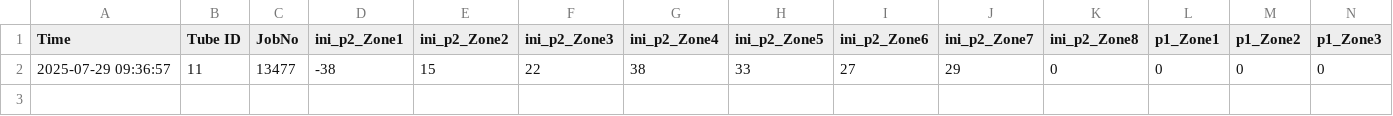
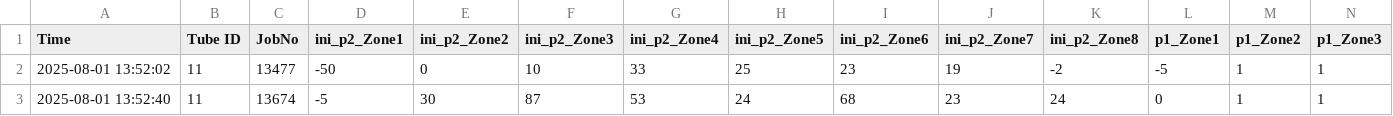
Before and after one commit to KUYATRE/TunaGUI, a CSV file: datasets/TuningLog/T11/tuning_parameters.csv, drawn as a sheet; only a part is shown; removed rows and columns are numbered as before the commit, all else as after; rows hold the shown columns only; the diff names each change by its address in the sheet, - before the commit and + after, or states it on an @@ line.

```diff
--- a/datasets/TuningLog/T11/tuning_parameters.csv
+++ b/datasets/TuningLog/T11/tuning_parameters.csv
-row 2: 2025-07-29 09:36:57 | 11 | 13477 | -38 | 15 | 22 | 38 | 33 | 27 | 29 | 0 | 0 | 0 | 0
+row 2: 2025-08-01 13:52:02 | 11 | 13477 | -50 | 0 | 10 | 33 | 25 | 23 | 19 | -2 | -5 | 1 | 1
+row 3: 2025-08-01 13:52:40 | 11 | 13674 | -5 | 30 | 87 | 53 | 24 | 68 | 23 | 24 | 0 | 1 | 1
```
Also changed, not shown: 42 other files.
